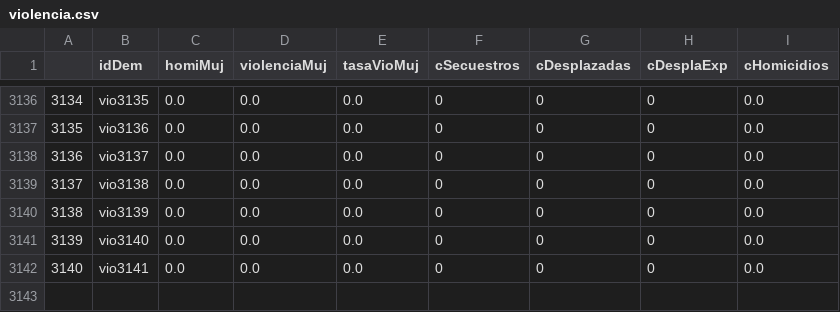
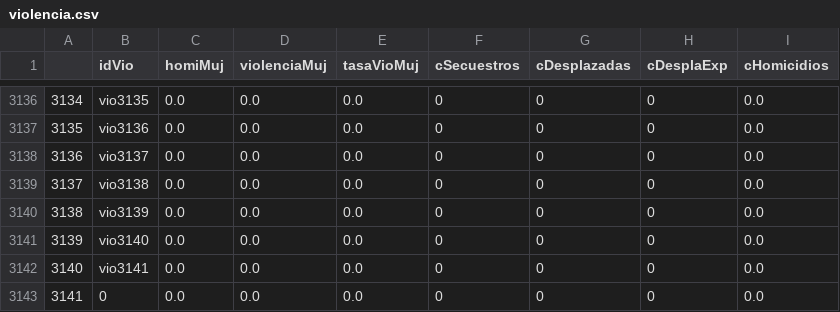
Before and after one commit to BI-G15/Proyecto2, a CSV file: data/violencia.csv, drawn as a sheet; only a part is shown, gaps mark what is left out; the diff names each change by its address in the sheet, - before the commit and + after, or states it on an @@ line.

```diff
--- a/data/violencia.csv
+++ b/data/violencia.csv
-B1: idDem
+B1: idVio
+row 3143: 3141 | 0 | 0.0 | 0.0 | 0.0 | 0 | 0 | 0 | 0.0
```
Also changed, not shown: data/poblacion.csv.
